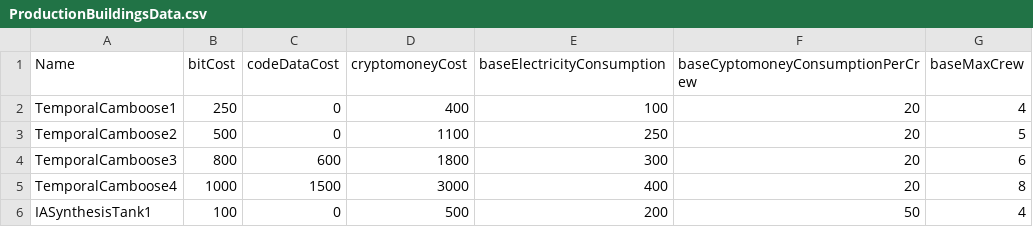
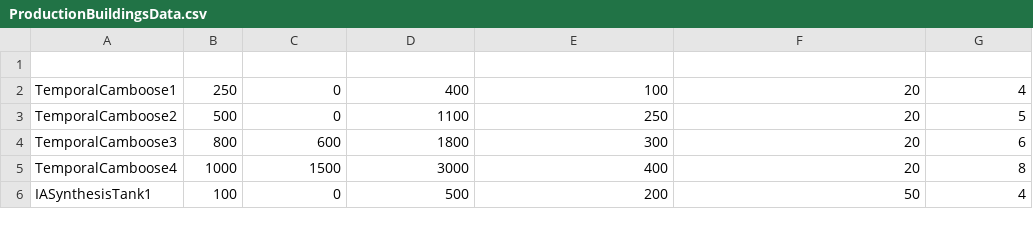
Before and after one commit to felix-arnold/Management_Game, a CSV file: ProductionBuildingsData.csv, drawn as a sheet; only a part is shown; the diff names each change by its address in the sheet, - before the commit and + after, or states it on an @@ line.

```diff
--- a/ProductionBuildingsData.csv
+++ b/ProductionBuildingsData.csv
-row 1: Name | bitCost | codeDataCost | cryptomoneyCost | baseElectricityConsumption | baseCyptomoneyConsumptionPerCrew | baseMaxCrew
+row 1: (empty)
```
Also changed, not shown: 15 other files.
